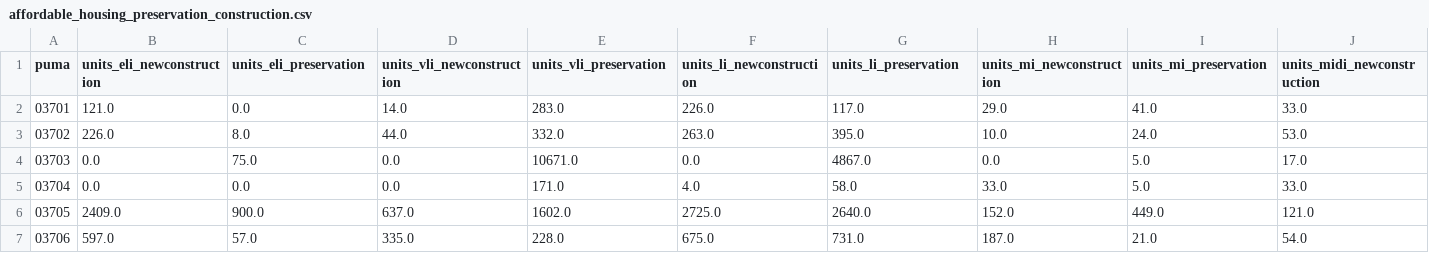
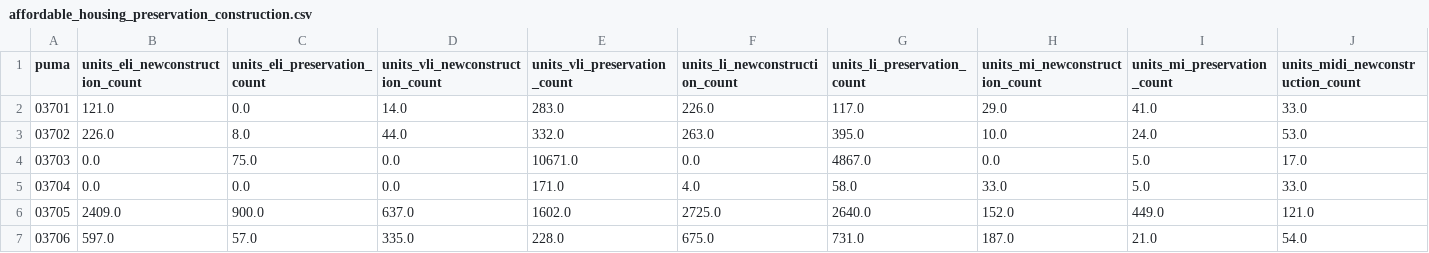
Before and after one commit to NYCPlanning/db-equitable-development-tool, a CSV file: internal_review/housing_production/puma/affordable_housing_preservation_construction.csv, drawn as a sheet; only a part is shown; the diff covers the shown part only; the diff names each change by its address in the sheet, - before the commit and + after, or states it on an @@ line.

```diff
--- a/internal_review/housing_production/puma/affordable_housing_preservation_construction.csv
+++ b/internal_review/housing_production/puma/affordable_housing_preservation_construction.csv
-B1: units_eli_newconstruction
+B1: units_eli_newconstruction_count
-C1: units_eli_preservation
+C1: units_eli_preservation_count
-D1: units_vli_newconstruction
+D1: units_vli_newconstruction_count
-E1: units_vli_preservation
+E1: units_vli_preservation_count
-F1: units_li_newconstruction
+F1: units_li_newconstruction_count
-G1: units_li_preservation
+G1: units_li_preservation_count
-H1: units_mi_newconstruction
+H1: units_mi_newconstruction_count
-I1: units_mi_preservation
+I1: units_mi_preservation_count
-J1: units_midi_newconstruction
+J1: units_midi_newconstruction_count
```
Also changed, not shown: 3 edited cells elsewhere in this file, internal_review/housing_production/borough/affordable_housing_preservation_construction.csv, internal_review/housing_production/citywide/affordable_housing_preservation_construction.csv, 1 other file.
